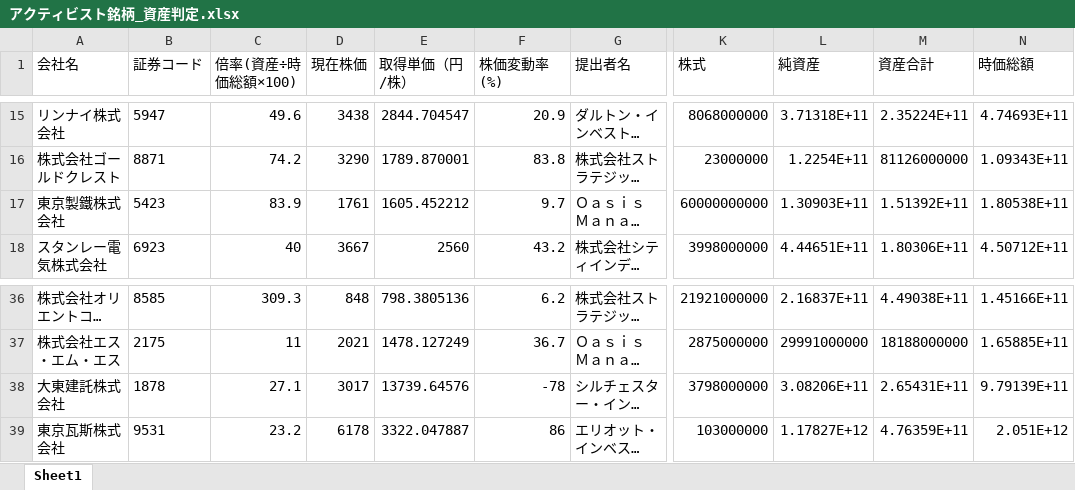
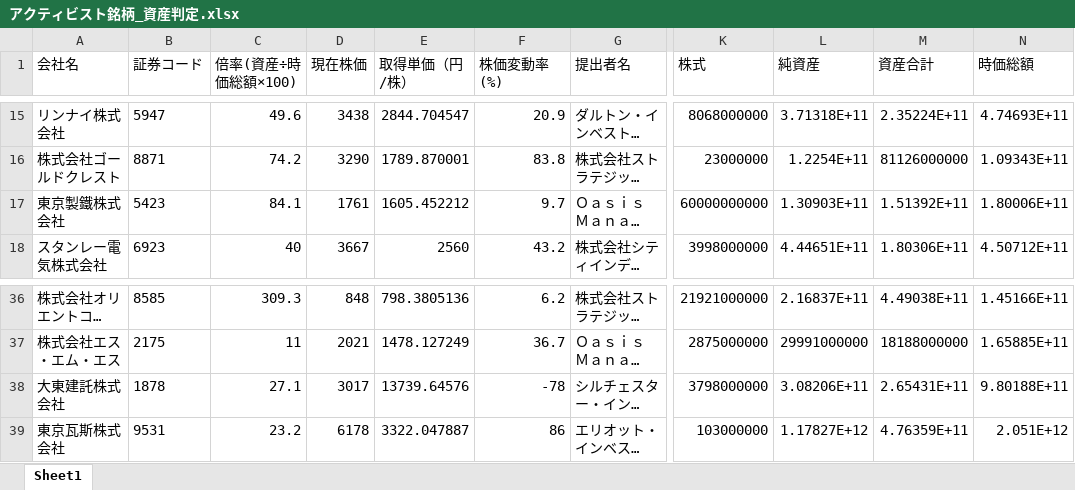
Before and after one commit to harubon1027-pixel/activist-results, an Excel workbook: docs/アクティビスト銘柄_資産判定.xlsx, sheet Sheet1, drawn as a sheet; only a part is shown, gaps mark what is left out; long unchanged cells end in …; values as stored, in another font and other column widths than the file's, no borders; the diff names each change by its address in the sheet, - before the commit and + after, or states it on an @@ line.

```diff
--- a/docs/アクティビスト銘柄_資産判定.xlsx (sheet Sheet1)
+++ b/docs/アクティビスト銘柄_資産判定.xlsx (sheet Sheet1)
-C17 (倍率(資産÷時価総額×100)): 83.9
+C17 (倍率(資産÷時価総額×100)): 84.1
-N17 (時価総額): 1.80538E+11
+N17 (時価総額): 1.80006E+11
-N38 (時価総額): 9.79139E+11
+N38 (時価総額): 9.80188E+11
```
Also changed, not shown: docs/アクティビスト銘柄一覧.xlsx, 1 other file.
